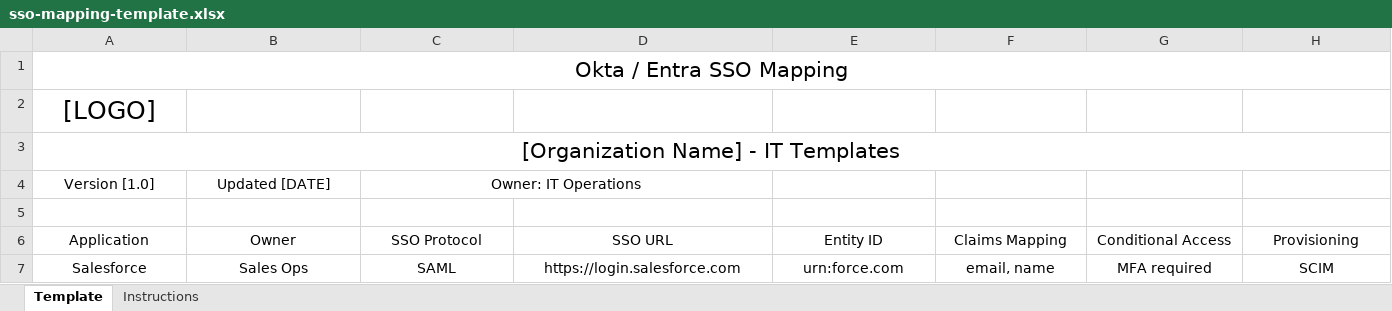
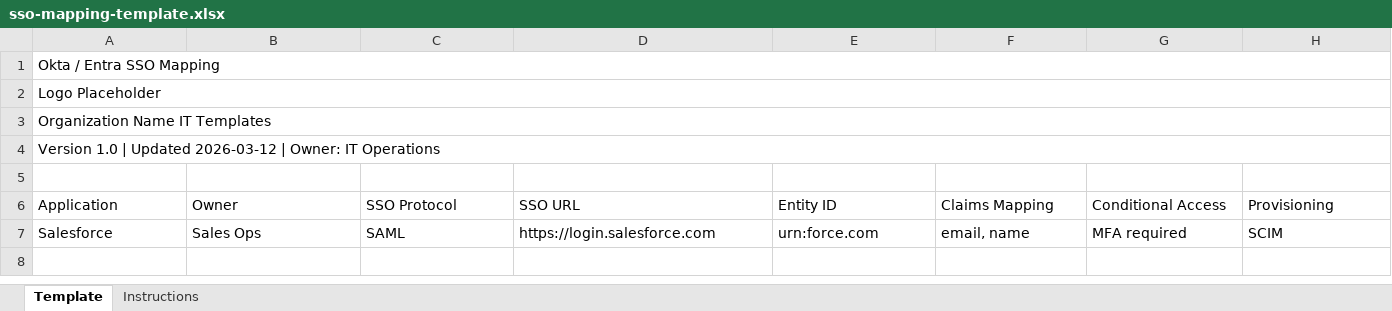
Before and after one commit to TamemJalallar/TamemJ, an Excel workbook: r2-uploads/sso-mapping-template.xlsx, sheet Template, drawn as a sheet; only a part is shown; values as stored, in another font and other column widths than the file's, no borders; table styles not drawn; removed rows and columns are numbered as before the commit, all else as after; rows hold the shown columns only; the diff covers the shown part only; the diff names each change by its address in the sheet, - before the commit and + after, or states it on an @@ line.

```diff
--- a/r2-uploads/sso-mapping-template.xlsx (sheet Template)
+++ b/r2-uploads/sso-mapping-template.xlsx (sheet Template)
@@ A1:A3 text size: smaller, alignment: center → left @@
-A2 (Application): [LOGO]
+A2 (Application): Logo Placeholder
+A2:J2 merged
-A3 (Application): [Organization Name] - IT Templates
+A3 (Application): Organization Name IT Templates
-row 4: Version [1.0] | Updated [DATE] | Owner: IT Operations
+row 4: Version 1.0 | Updated 2026-03-12 | Owner: IT Operations
-A6:H7 alignment: center
+A6:H7 alignment: left
```
Also changed, not shown: cell formats elsewhere in this sheet, 14 other files.
